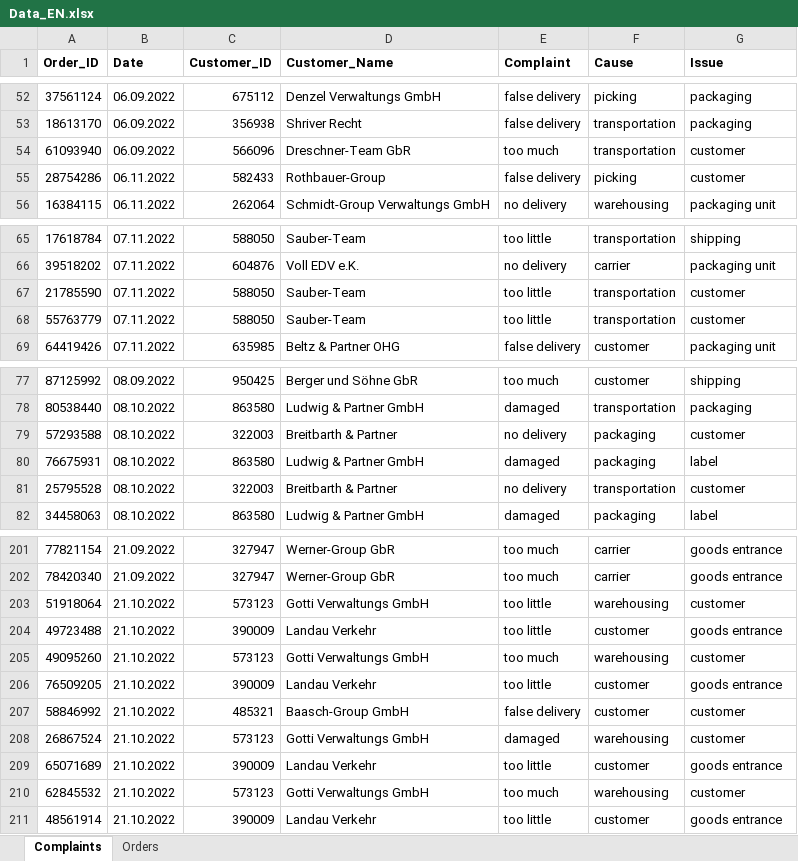
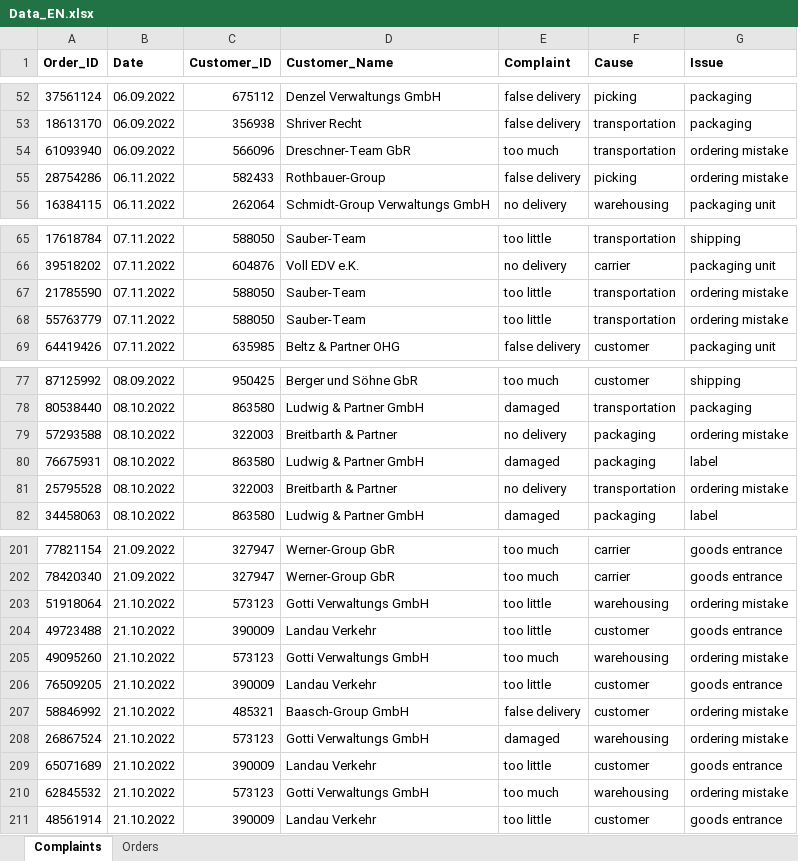
Before and after one commit to Peakboard/peakboard-templates.github.io, an Excel workbook: _templates/Logistics-Complaint-Analysis/Data_EN.xlsx, sheet Complaints, drawn as a sheet; only a part is shown, gaps mark what is left out; values as stored, in another font and other column widths than the file's, no borders; the diff covers the shown part only; the diff names each change by its address in the sheet, - before the commit and + after, or states it on an @@ line.

```diff
--- a/_templates/Logistics-Complaint-Analysis/Data_EN.xlsx (sheet Complaints)
+++ b/_templates/Logistics-Complaint-Analysis/Data_EN.xlsx (sheet Complaints)
-G54:G55 (Issue): customer
+G54:G55 (Issue): ordering mistake
-G67:G68 (Issue): customer
+G67:G68 (Issue): ordering mistake
-G79 (Issue): customer
+G79 (Issue): ordering mistake
-G81 (Issue): customer
+G81 (Issue): ordering mistake
-G203 (Issue): customer
+G203 (Issue): ordering mistake
-G205 (Issue): customer
+G205 (Issue): ordering mistake
-G207:G208 (Issue): customer
+G207:G208 (Issue): ordering mistake
-G210 (Issue): customer
+G210 (Issue): ordering mistake
```
Also changed, not shown: 11 edited cells elsewhere in this sheet, sheet Orders, _templates/Logistics-Complaint-Analysis/Data_DE.xlsx, 17 other files.
